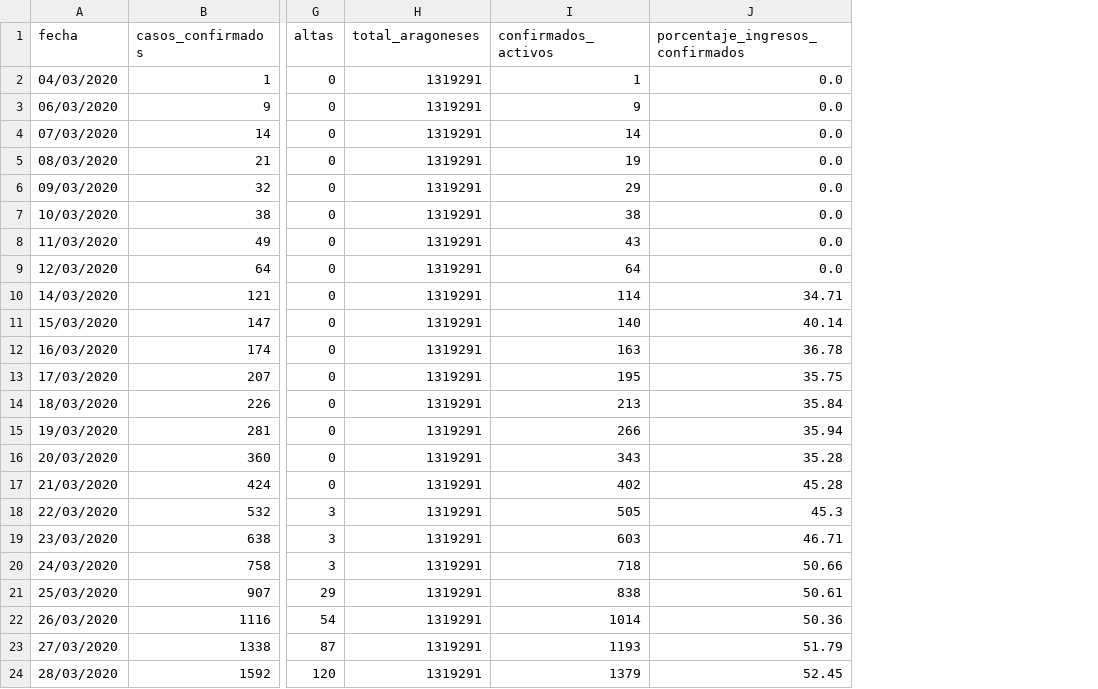
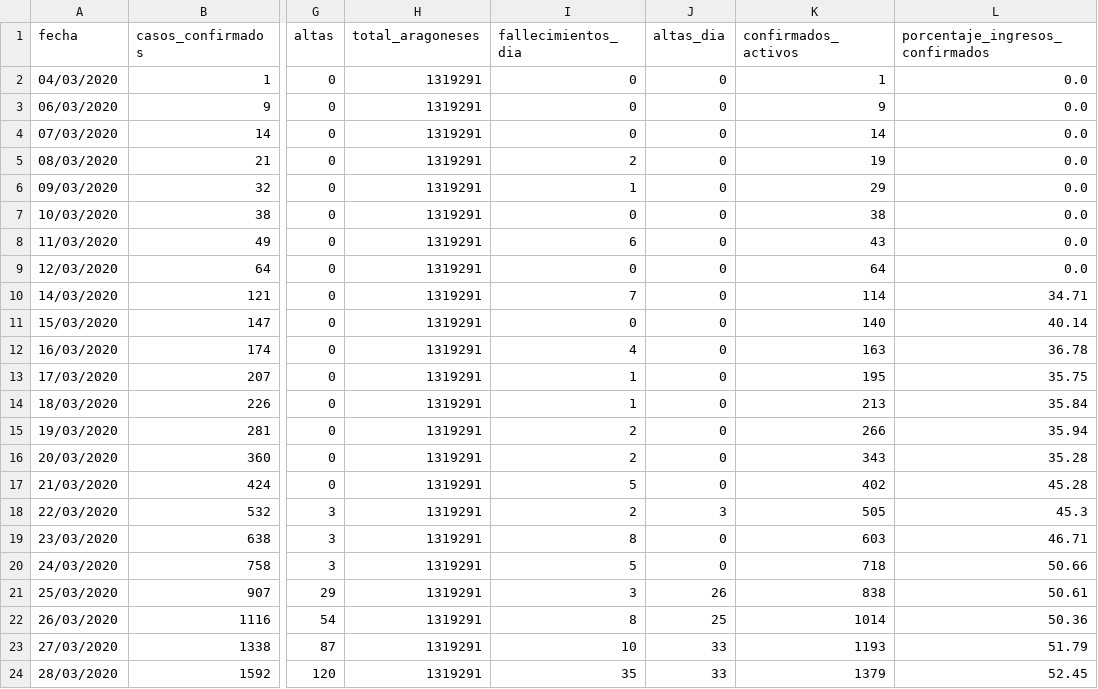
Before and after one commit to danilat/covid-19-aragon, a CSV file: _data/coronavirus_cases.csv, drawn as a sheet; only a part is shown, gaps mark what is left out; the diff names each change by its address in the sheet, - before the commit and + after, or states it on an @@ line.

```diff
--- a/_data/coronavirus_cases.csv
+++ b/_data/coronavirus_cases.csv
+column I (fallecimientos_dia), rows 2-24: 0 | 0 | 0 | 2 | 1 | 0 | 6 | 0 | 7 | 0 | 4 | 1 | 1 | 2 | 2 | 5 | 2 | 8 | 5 | 3 | 8 | 10 | 35
+column J (altas_dia), rows 2-24: 0 | 0 | 0 | 0 | 0 | 0 | 0 | 0 | 0 | 0 | 0 | 0 | 0 | 0 | 0 | 0 | 3 | 0 | 0 | 26 | 25 | 33 | 33
```
Also changed, not shown: 1 other file.
